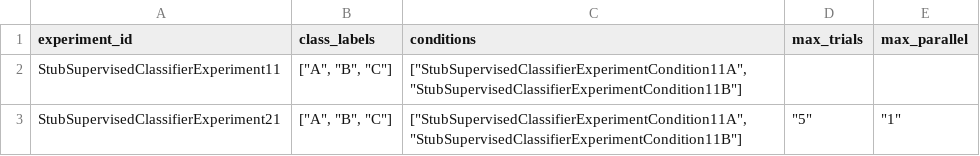
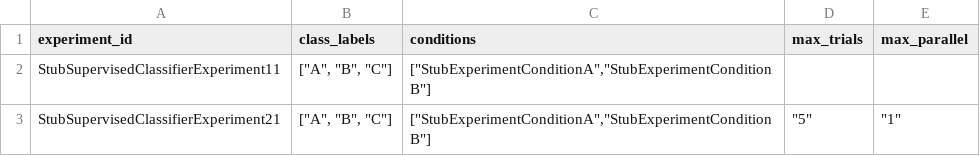
Before and after one commit to compatibl/runtime, a CSV file: preloads/stubs/cl/runtime/csv/StubSupervisedClassifierExperiment.csv, drawn as a sheet.

Commit message:
Add short label for the ExperimentCondition class.
(cherry picked from commit 72fdb413cc1dc3b755bbbf0182e4a49d63c543e2)

```diff
--- a/preloads/stubs/cl/runtime/csv/StubSupervisedClassifierExperiment.csv
+++ b/preloads/stubs/cl/runtime/csv/StubSupervisedClassifierExperiment.csv
@@ -1,3 +1,3 @@
 experiment_id,class_labels,conditions,max_trials,max_parallel
-StubSupervisedClassifierExperiment11,"[""A"", ""B"", ""C""]","[""StubSupervisedClassifierExperimentCondition11A"",""StubSupervisedClassifierExperimentCondition11B""]",,
-StubSupervisedClassifierExperiment21,"[""A"", ""B"", ""C""]","[""StubSupervisedClassifierExperimentCondition11A"",""StubSupervisedClassifierExperimentCondition11B""]","""5""","""1"""
+StubSupervisedClassifierExperiment11,"[""A"", ""B"", ""C""]","[""StubExperimentConditionA"",""StubExperimentConditionB""]",,
+StubSupervisedClassifierExperiment21,"[""A"", ""B"", ""C""]","[""StubExperimentConditionA"",""StubExperimentConditionB""]","""5""","""1"""
```
Also changed, not shown: preloads/stubs/cl/runtime/csv/StubBinaryExperiment.csv, preloads/stubs/cl/runtime/csv/StubClassifierExperiment.csv, 7 other files.
